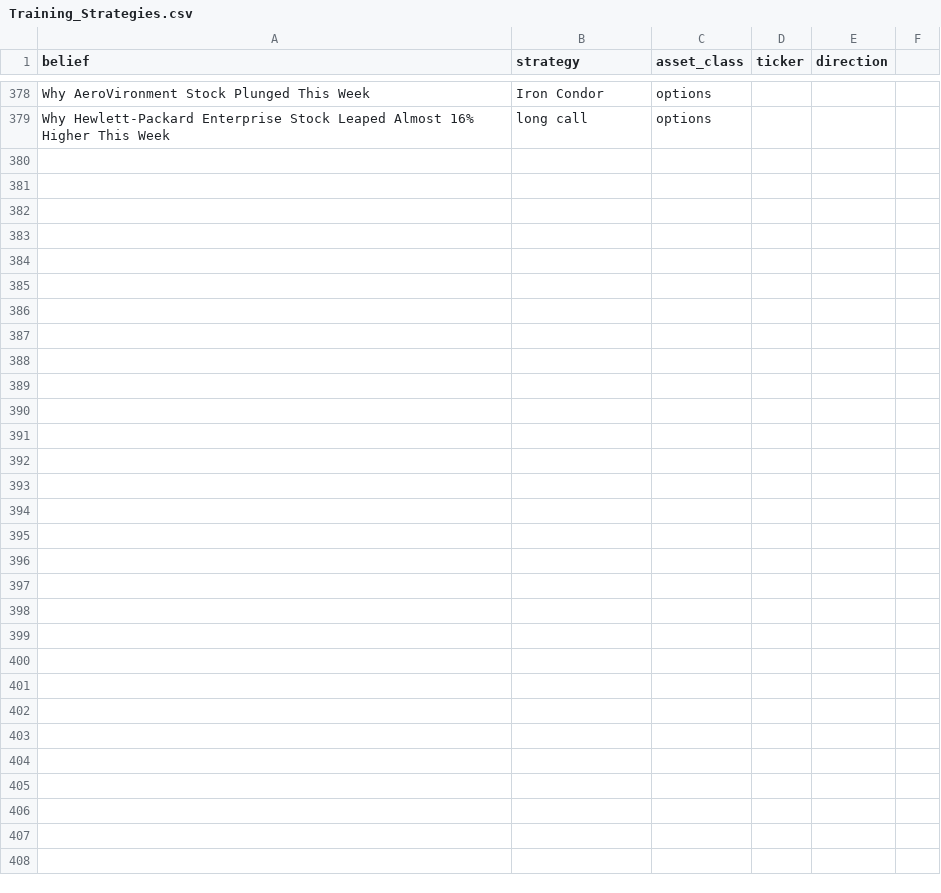
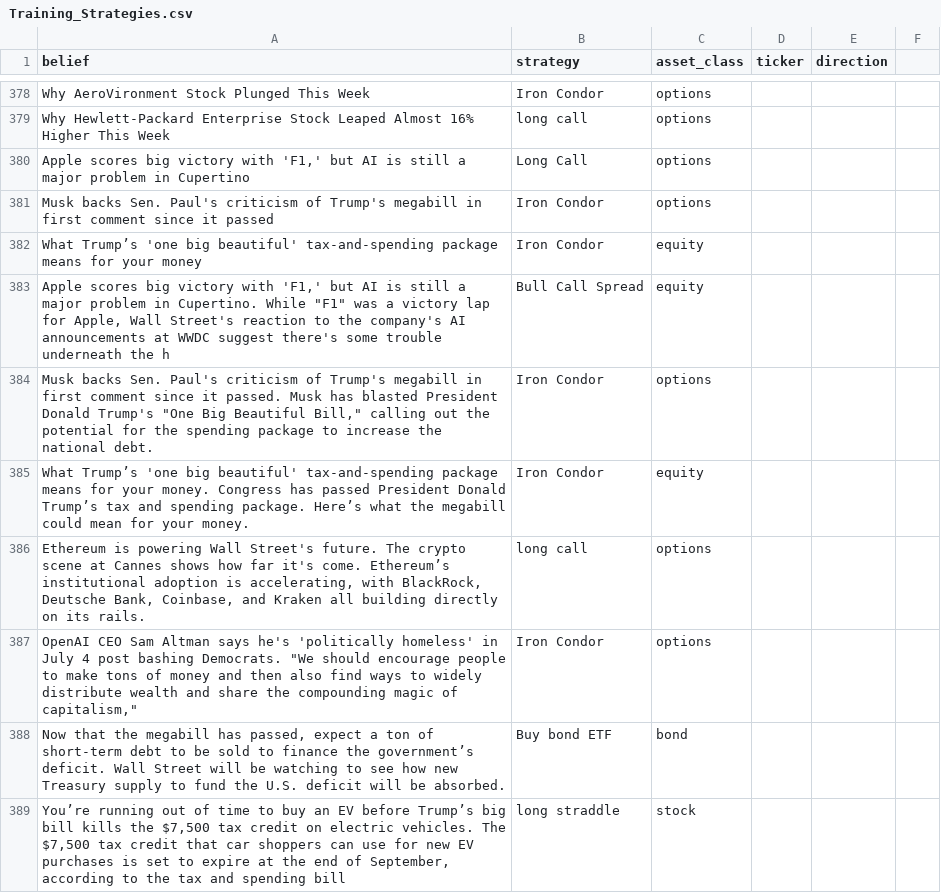
Before and after one commit to msawaged/MarketPlaygroundV3, a CSV file: backend/Training_Strategies.csv, drawn as a sheet; only a part is shown, gaps mark what is left out; the diff covers the shown part only; the diff names each change by its address in the sheet, - before the commit and + after, or states it on an @@ line.

Commit message:
🧠 Working belief-to-strategy loop with GPT-4, feedback, simulation, and frontend dashboard

```diff
--- a/backend/Training_Strategies.csv
+++ b/backend/Training_Strategies.csv
+row 380: Apple scores big victory with 'F1,' but AI is still a major problem in Cupertino | Long Call | options
+row 381: Musk backs Sen. Paul's criticism of Trump's megabill in first comment since it passed | Iron Condor | options
+row 382: What Trump’s 'one big beautiful' tax-and-spending package means for your money | Iron Condor | equity
+row 383: Apple scores big victory with 'F1,' but AI is still a major problem in Cupertino. While "F1" was a victory lap for Apple, Wall Street's reaction to the company's AI announcements at WWDC suggest there's some trouble underneath the h | Bull Call Spread | equity
+row 384: Musk backs Sen. Paul's criticism of Trump's megabill in first comment since it passed. Musk has blasted President Donald Trump's "One Big Beautiful Bill," calling out the potential for the spending package to increase the national debt. | Iron Condor | options
+row 385: What Trump’s 'one big beautiful' tax-and-spending package means for your money. Congress has passed President Donald Trump’s tax and spending package. Here’s what the megabill could mean for your money. | Iron Condor | equity
+row 386: Ethereum is powering Wall Street's future. The crypto scene at Cannes shows how far it's come. Ethereum’s institutional adoption is accelerating, with BlackRock, Deutsche Bank, Coinbase, and Kraken all building directly on its rails. | long call | options
+row 387: OpenAI CEO Sam Altman says he's 'politically homeless' in July 4 post bashing Democrats. "We should encourage people to make tons of money and then also find ways to widely distribute wealth and share the compounding magic of capitalism," | Iron Condor | options
+row 388: Now that the megabill has passed, expect a ton of short-term debt to be sold to finance the government’s deficit. Wall Street will be watching to see how new Treasury supply to fund the U.S. deficit will be absorbed. | Buy bond ETF | bond
+row 389: You’re running out of time to buy an EV before Trump’s big bill kills the $7,500 tax credit on electric vehicles. The $7,500 tax credit that car shoppers can use for new EV purchases is set to expire at the end of September, according to the tax and spending bill | long straddle | stock
```
Also changed, not shown: 9 added rows elsewhere in this file, 6 other files.
